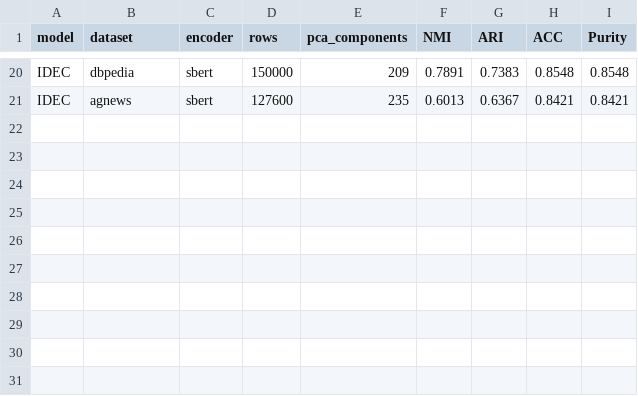
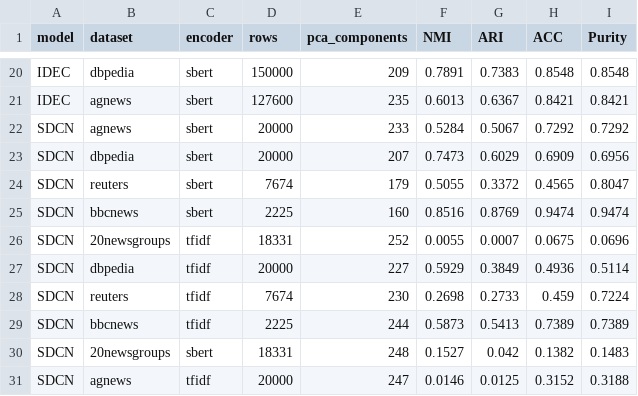
Before and after one commit to MuhammadSyyed/deep-doc-clustering, a CSV file: Code/outputs/results.csv, drawn as a sheet; only a part is shown, gaps mark what is left out.

Commit message:
adds sdcn runs

```diff
--- a/Code/outputs/results.csv
+++ b/Code/outputs/results.csv
@@ -21 +21,11 @@ IDEC,dbpedia,sbert,150000,209,0.7891,0.7383,0.8548,0.8548
 IDEC,agnews,sbert,127600,235,0.6013,0.6367,0.8421,0.8421
+SDCN,agnews,sbert,20000,233,0.5284,0.5067,0.7292,0.7292
+SDCN,dbpedia,sbert,20000,207,0.7473,0.6029,0.6909,0.6956
+SDCN,reuters,sbert,7674,179,0.5055,0.3372,0.4565,0.8047
+SDCN,bbcnews,sbert,2225,160,0.8516,0.8769,0.9474,0.9474
+SDCN,20newsgroups,tfidf,18331,252,0.0055,0.0007,0.0675,0.0696
+SDCN,dbpedia,tfidf,20000,227,0.5929,0.3849,0.4936,0.5114
+SDCN,reuters,tfidf,7674,230,0.2698,0.2733,0.459,0.7224
+SDCN,bbcnews,tfidf,2225,244,0.5873,0.5413,0.7389,0.7389
+SDCN,20newsgroups,sbert,18331,248,0.1527,0.042,0.1382,0.1483
+SDCN,agnews,tfidf,20000,247,0.0146,0.0125,0.3152,0.3188
```
Also changed, not shown: 18 other files.
